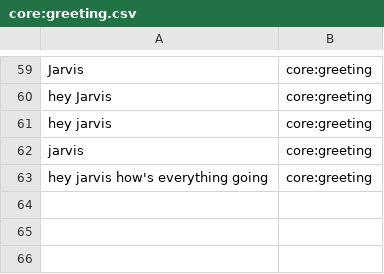
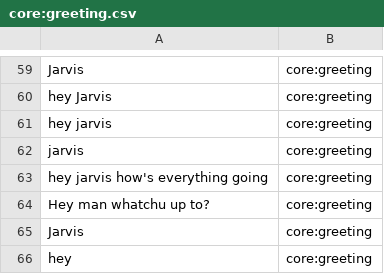
Before and after one commit to whittlbc/jarvis, a CSV file: data/core:greeting.csv, drawn as a sheet; only a part is shown, gaps mark what is left out; the diff names each change by its address in the sheet, - before the commit and + after, or states it on an @@ line.

```diff
--- a/data/core:greeting.csv
+++ b/data/core:greeting.csv
+row 64: Hey man whatchu up to? | core:greeting
+row 65: Jarvis | core:greeting
+row 66: hey | core:greeting
```
Also changed, not shown: data/core:whatup.csv, data/random:yeezy.csv, 3 other files.
